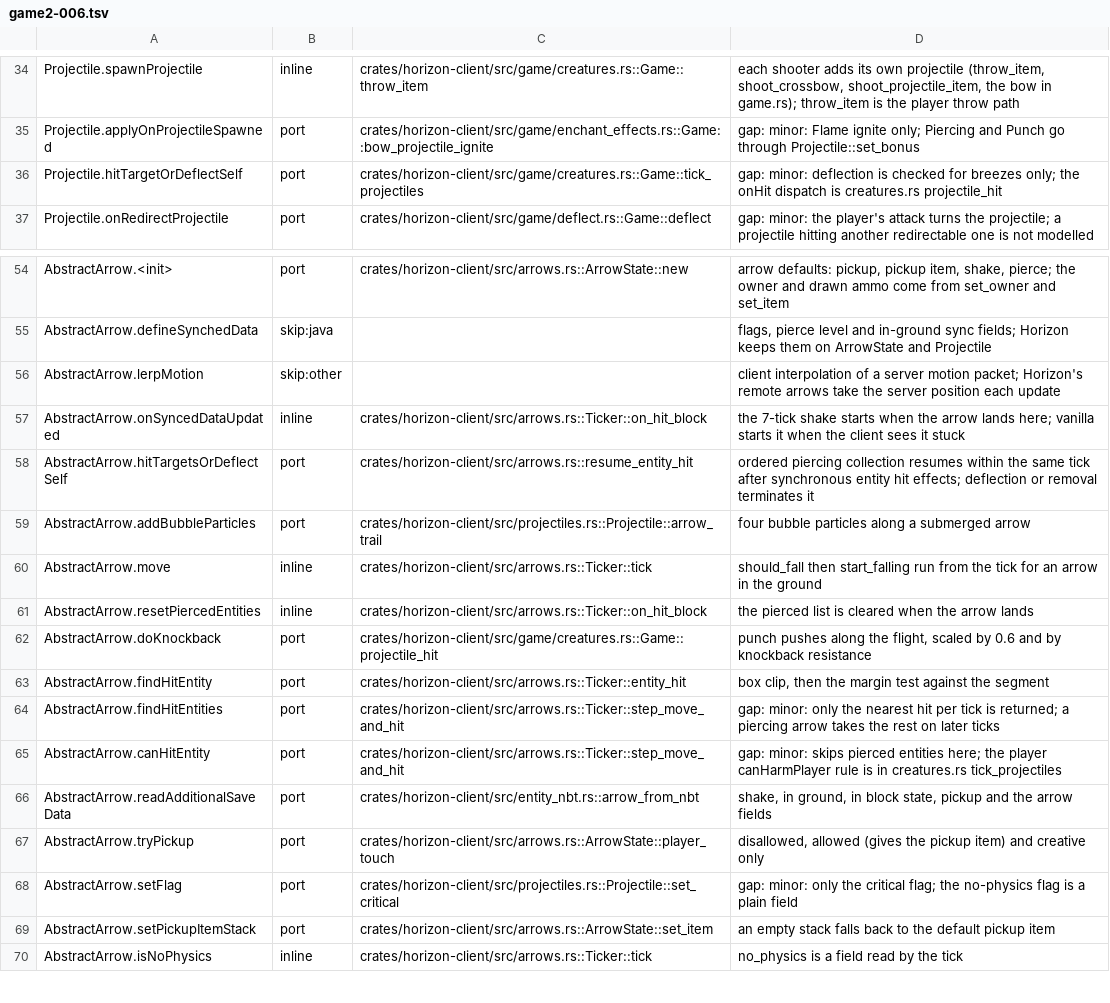
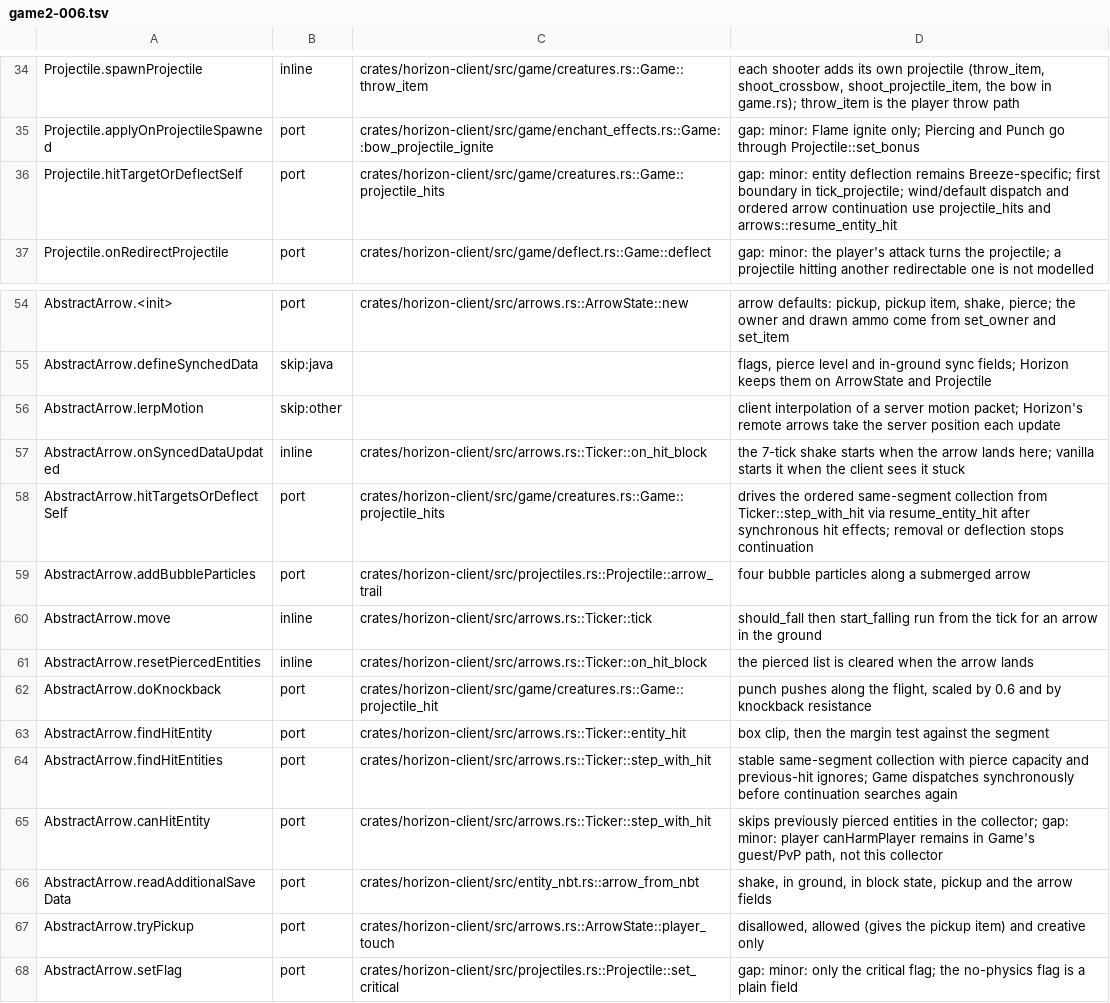
Before and after one commit to Corbonat/horizon, a TSV file: tools/port_map/game2-006.tsv, drawn as a sheet; only a part is shown, gaps mark what is left out; the shorter side is filled out with more unchanged rows.

```diff
--- a/tools/port_map/game2-006.tsv
+++ b/tools/port_map/game2-006.tsv
@@ -35,3 +35,3 @@ Projectile.spawnProjectile	inline	crates/horizon-client/src/game/creatures.rs::G
 Projectile.applyOnProjectileSpawned	port	crates/horizon-client/src/game/enchant_effects.rs::Game::bow_projectile_ignite	gap: minor: Flame ignite only; Piercing and Punch go through Projectile::set_bonus
-Projectile.hitTargetOrDeflectSelf	port	crates/horizon-client/src/game/creatures.rs::Game::tick_projectiles	gap: minor: deflection is checked for breezes only; the onHit dispatch is creatures.rs projectile_hit
+Projectile.hitTargetOrDeflectSelf	port	crates/horizon-client/src/game/creatures.rs::Game::projectile_hits	gap: minor: entity deflection remains Breeze-specific; first boundary in tick_projectile; wind/default dispatch and ordered arrow continuation use projectile_hits and arrows::resume_entity_hit
 Projectile.onRedirectProjectile	port	crates/horizon-client/src/game/deflect.rs::Game::deflect	gap: minor: the player's attack turns the projectile; a projectile hitting another redirectable one is not modelled
@@ -57,3 +57,3 @@ AbstractArrow.lerpMotion	skip:other		client interpolation of a server motion pac
 AbstractArrow.onSyncedDataUpdated	inline	crates/horizon-client/src/arrows.rs::Ticker::on_hit_block	the 7-tick shake starts when the arrow lands here; vanilla starts it when the client sees it stuck
-AbstractArrow.hitTargetsOrDeflectSelf	port	crates/horizon-client/src/arrows.rs::resume_entity_hit	ordered piercing collection resumes within the same tick after synchronous entity hit effects; deflection or removal terminates it
+AbstractArrow.hitTargetsOrDeflectSelf	port	crates/horizon-client/src/game/creatures.rs::Game::projectile_hits	drives the ordered same-segment collection from Ticker::step_with_hit via resume_entity_hit after synchronous hit effects; removal or deflection stops continuation
 AbstractArrow.addBubbleParticles	port	crates/horizon-client/src/projectiles.rs::Projectile::arrow_trail	four bubble particles along a submerged arrow
@@ -63,4 +63,4 @@ AbstractArrow.doKnockback	port	crates/horizon-client/src/game/creatures.rs::Game
 AbstractArrow.findHitEntity	port	crates/horizon-client/src/arrows.rs::Ticker::entity_hit	box clip, then the margin test against the segment
-AbstractArrow.findHitEntities	port	crates/horizon-client/src/arrows.rs::Ticker::step_move_and_hit	gap: minor: only the nearest hit per tick is returned; a piercing arrow takes the rest on later ticks
-AbstractArrow.canHitEntity	port	crates/horizon-client/src/arrows.rs::Ticker::step_move_and_hit	gap: minor: skips pierced entities here; the player canHarmPlayer rule is in creatures.rs tick_projectiles
+AbstractArrow.findHitEntities	port	crates/horizon-client/src/arrows.rs::Ticker::step_with_hit	stable same-segment collection with pierce capacity and previous-hit ignores; Game dispatches synchronously before continuation searches again
+AbstractArrow.canHitEntity	port	crates/horizon-client/src/arrows.rs::Ticker::step_with_hit	skips previously pierced entities in the collector; gap: minor: player canHarmPlayer remains in Game's guest/PvP path, not this collector
 AbstractArrow.readAdditionalSaveData	port	crates/horizon-client/src/entity_nbt.rs::arrow_from_nbt	shake, in ground, in block state, pickup and the arrow fields
```
Also changed, not shown: 3 other files.
